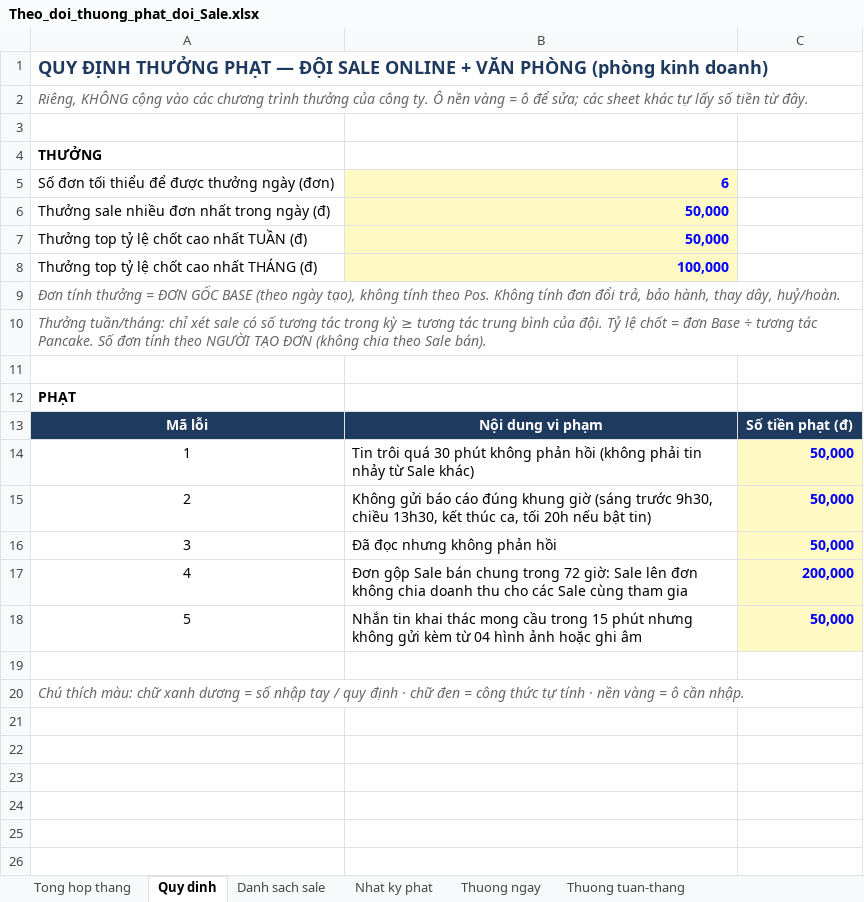
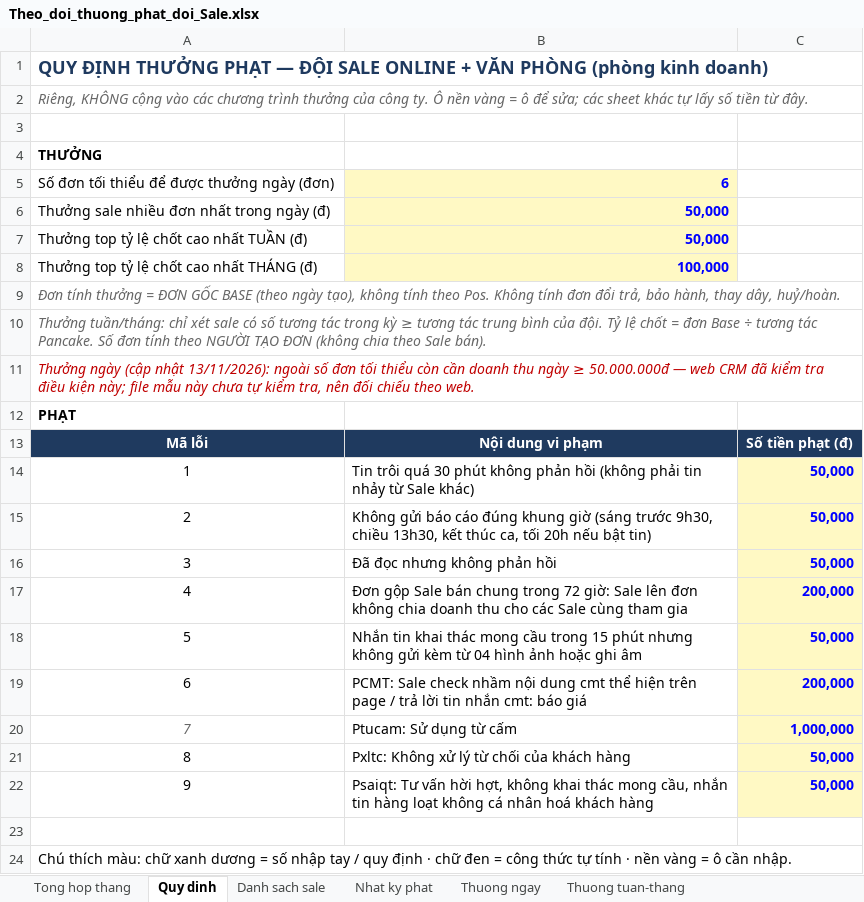
Before and after one commit to duyenhoang91tl-lab/Duyencr, an Excel workbook: docs/Theo_doi_thuong_phat_doi_Sale.xlsx, sheet Quy dinh, drawn as a sheet; values as stored, in another font and other column widths than the file's, no borders; addresses are those after the commit; the diff names each change by its address in the sheet, - before the commit and + after, or states it on an @@ line.

Commit message:
Phat doi Sale: them 4 ma phat con thieu (PCMT 200k, Ptucam 1tr, Pxltc 50k, Psaiqt 50k) va ngoai le gio cho phat tin troi. Nguyen nhan: code chi co 5/9 ma phat nen form khong chon duoc va server tu choi loai >5; phat tin troi tinh tho khoang cho nen tin 12h10 tra 13h20 van bi goi y phat, trai quy dinh khong ap dung 12h-13h30 va 17h-19h30. Nay _tbWaitMin_ tru phan cho trung khung nghi (chi loai 1, loai 3 Pkrep giu 30p). Sinh lai file Excel mau du 9 ma. Test them 6 ca gio. VIEC TIEP: Duyen kiem tra tren web (tab Cai dat, ghi phat ma 6-9); tuy chon goi y tu dong Ptucam tu ChatViolations (HANDOFF phien 63b)

```diff
--- a/docs/Theo_doi_thuong_phat_doi_Sale.xlsx (sheet Quy dinh)
+++ b/docs/Theo_doi_thuong_phat_doi_Sale.xlsx (sheet Quy dinh)
@@ column A renumbered in row 11 @@
+row 19: 6 | PCMT: Sale check nhầm nội dung cmt thể hiện trên page / trả lời tin nhắn cmt: báo giá | 200,000
+row 20: 7 | Ptucam: Sử dụng từ cấm | 1,000,000
+row 21: 8 | Pxltc: Không xử lý từ chối của khách hàng | 50,000
+row 22: 9 | Psaiqt: Tư vấn hời hợt, không khai thác mong cầu, nhắn tin hàng loạt không cá nhân hoá khách hàng | 50,000
@@ A24 italic: on → off, text colour: #666666 → black @@
```
Also changed, not shown: sheet Nhat ky phat, 6 other files.
